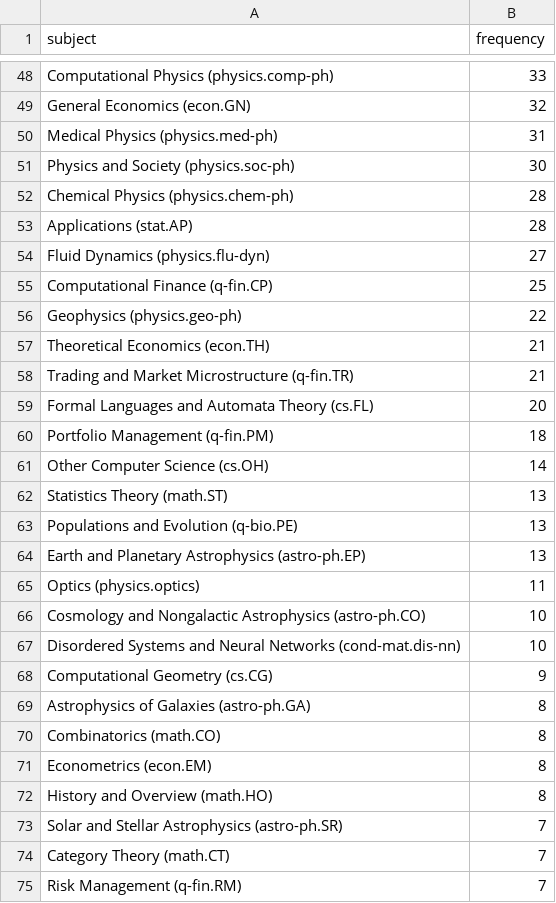
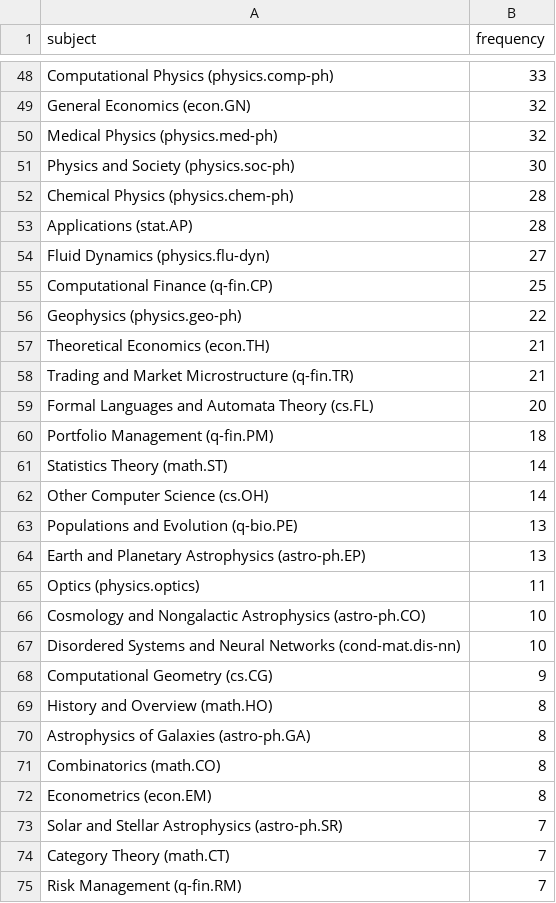
Before and after one commit to ThomasKranz/arxiv_ETL, a CSV file: data/subject_ai.csv, drawn as a sheet; only a part is shown, gaps mark what is left out; the diff covers the shown part only.

```diff
--- a/data/subject_ai.csv
+++ b/data/subject_ai.csv
@@ -49,3 +49,3 @@ Computational Physics (physics.comp-ph),33
 General Economics (econ.GN),32
-Medical Physics (physics.med-ph),31
+Medical Physics (physics.med-ph),32
 Physics and Society (physics.soc-ph),30
@@ -60,4 +60,4 @@ Formal Languages and Automata Theory (cs.FL),20
 Portfolio Management (q-fin.PM),18
+Statistics Theory (math.ST),14
 Other Computer Science (cs.OH),14
-Statistics Theory (math.ST),13
 Populations and Evolution (q-bio.PE),13
@@ -68,2 +68,3 @@ Disordered Systems and Neural Networks (cond-mat.dis-nn),10
 Computational Geometry (cs.CG),9
+History and Overview (math.HO),8
 Astrophysics of Galaxies (astro-ph.GA),8
@@ -71,3 +72,2 @@ Combinatorics (math.CO),8
 Econometrics (econ.EM),8
-History and Overview (math.HO),8
 Solar and Stellar Astrophysics (astro-ph.SR),7
```
Also changed, not shown: 19 edited cells elsewhere in this file, 2 other files.
